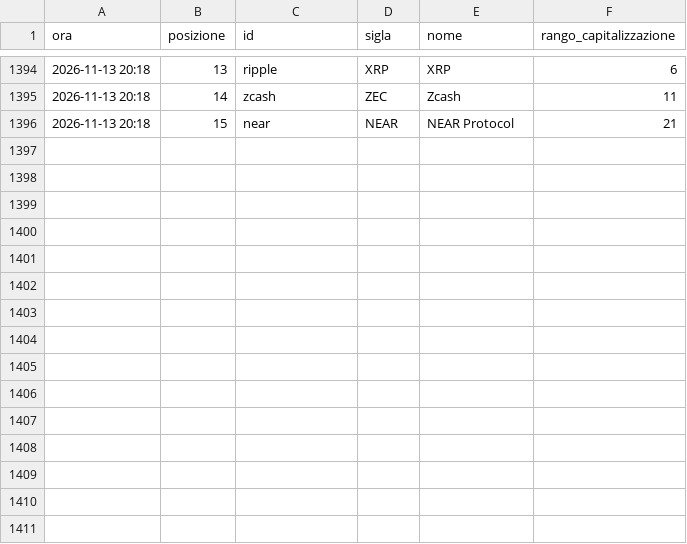
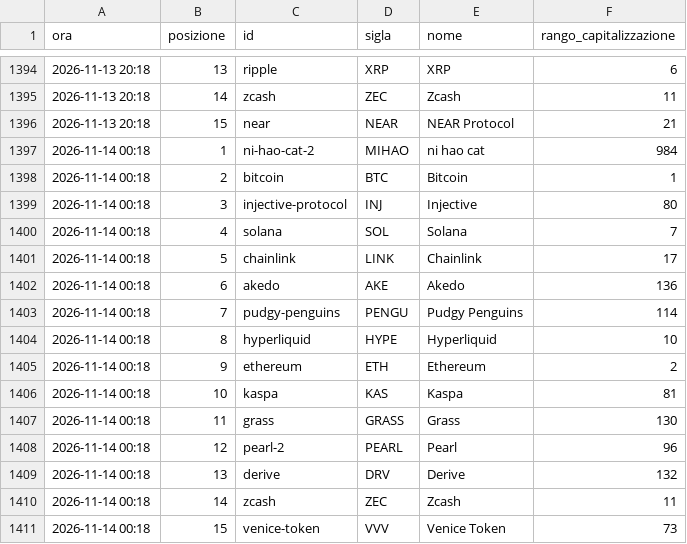
Before and after one commit to alessiobaljak/agentic_trading_system, a CSV file: research/notizie/archivio/tendenze.csv, drawn as a sheet; only a part is shown, gaps mark what is left out.

```diff
--- a/research/notizie/archivio/tendenze.csv
+++ b/research/notizie/archivio/tendenze.csv
@@ -1396 +1396,16 @@ ora,posizione,id,sigla,nome,rango_capitalizzazione
 2026-11-13 20:18,15,near,NEAR,NEAR Protocol,21
+2026-11-14 00:18,1,ni-hao-cat-2,MIHAO,ni hao cat,984
+2026-11-14 00:18,2,bitcoin,BTC,Bitcoin,1
+2026-11-14 00:18,3,injective-protocol,INJ,Injective,80
+2026-11-14 00:18,4,solana,SOL,Solana,7
+2026-11-14 00:18,5,chainlink,LINK,Chainlink,17
+2026-11-14 00:18,6,akedo,AKE,Akedo,136
+2026-11-14 00:18,7,pudgy-penguins,PENGU,Pudgy Penguins,114
+2026-11-14 00:18,8,hyperliquid,HYPE,Hyperliquid,10
+2026-11-14 00:18,9,ethereum,ETH,Ethereum,2
+2026-11-14 00:18,10,kaspa,KAS,Kaspa,81
+2026-11-14 00:18,11,grass,GRASS,Grass,130
+2026-11-14 00:18,12,pearl-2,PEARL,Pearl,96
+2026-11-14 00:18,13,derive,DRV,Derive,132
+2026-11-14 00:18,14,zcash,ZEC,Zcash,11
+2026-11-14 00:18,15,venice-token,VVV,Venice Token,73
```
Also changed, not shown: research/notizie/archivio/giri.csv, 3 other files.
